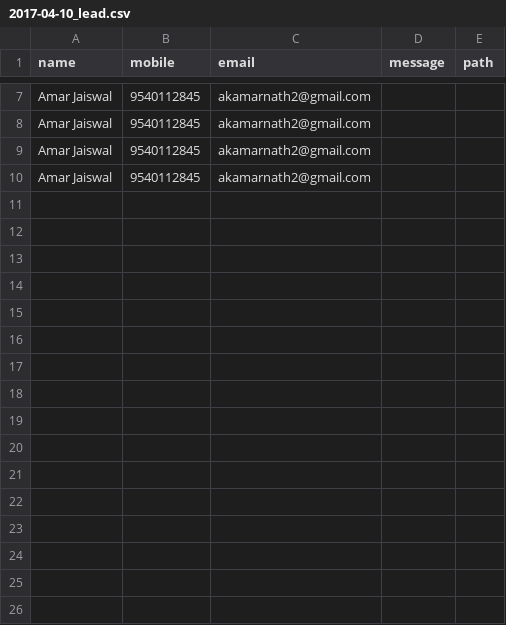
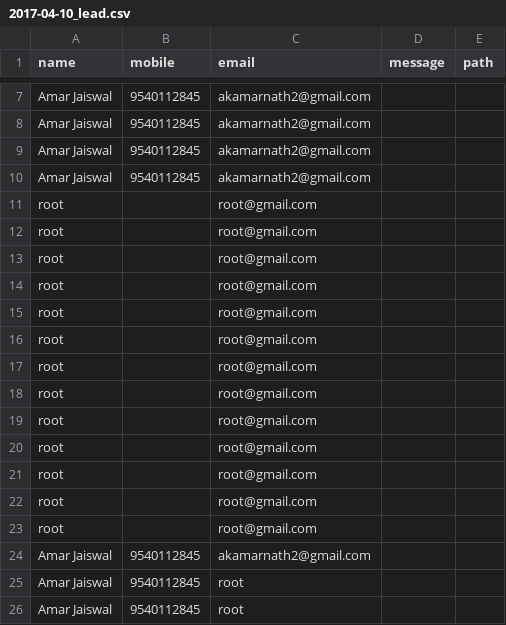
Before and after one commit to callmedp/react, a CSV file: careerplus/media/uploads/lead_file/2017-04-10_lead.csv, drawn as a sheet; only a part is shown, gaps mark what is left out.

```diff
--- a/careerplus/media/uploads/lead_file/2017-04-10_lead.csv
+++ b/careerplus/media/uploads/lead_file/2017-04-10_lead.csv
@@ -10 +10,17 @@ Amar Jaiswal,9540112845,akamarnath2@gmail.com,,
 Amar Jaiswal,9540112845,akamarnath2@gmail.com,,
+root,,root@gmail.com,,
+root,,root@gmail.com,,
+root,,root@gmail.com,,
+root,,root@gmail.com,,
+root,,root@gmail.com,,
+root,,root@gmail.com,,
+root,,root@gmail.com,,
+root,,root@gmail.com,,
+root,,root@gmail.com,,
+root,,root@gmail.com,,
+root,,root@gmail.com,,
+root,,root@gmail.com,,
+root,,root@gmail.com,,
+Amar Jaiswal,9540112845,akamarnath2@gmail.com,,
+Amar Jaiswal,9540112845,root,,
+Amar Jaiswal,9540112845,root,,
```
Also changed, not shown: 11 other files.
